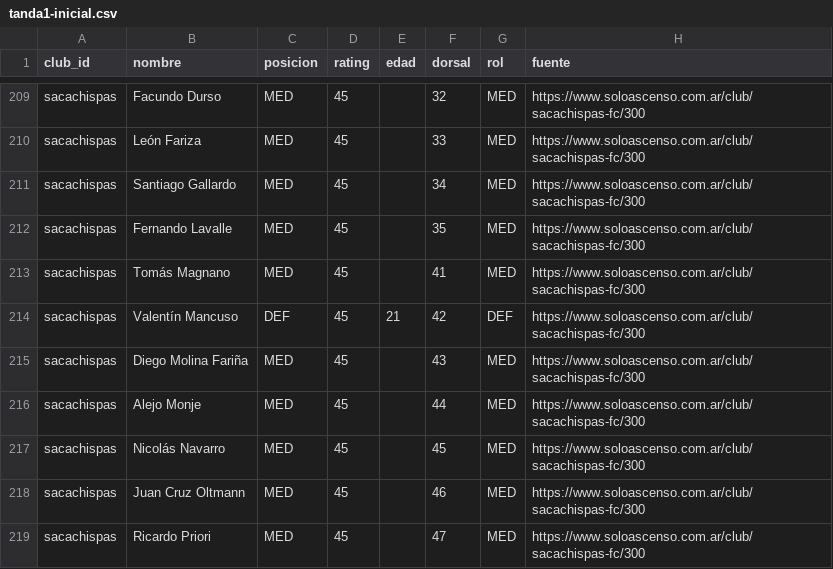
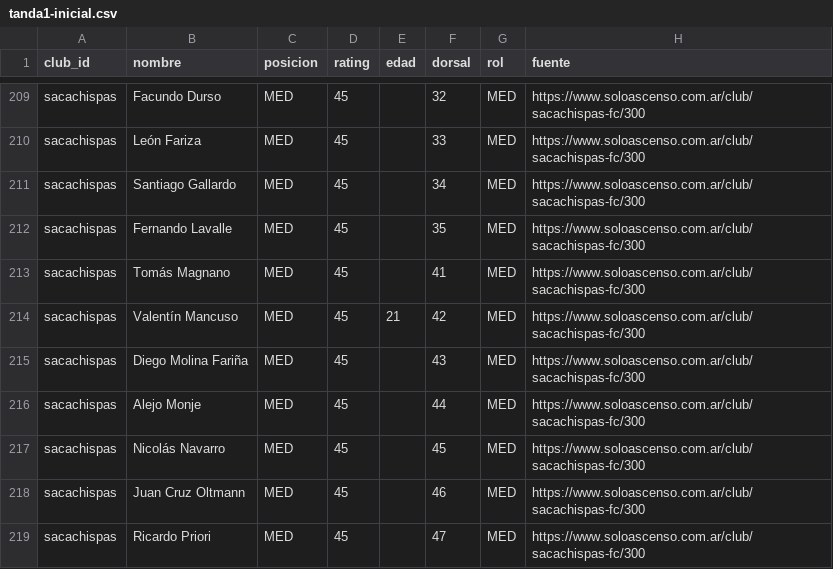
Before and after one commit to carp1901/liga-fc1, a CSV file: planteles/borradores/primera-c-2026/tanda1-inicial.csv, drawn as a sheet; only a part is shown, gaps mark what is left out; the diff names each change by its address in the sheet, - before the commit and + after, or states it on an @@ line.

Commit message:
Conservar rol MED de Mancuso según nómina de Solo Ascenso y completar edad

```diff
--- a/planteles/borradores/primera-c-2026/tanda1-inicial.csv
+++ b/planteles/borradores/primera-c-2026/tanda1-inicial.csv
-C214 (posicion): DEF
+C214 (posicion): MED
-G214 (rol): DEF
+G214 (rol): MED
```
